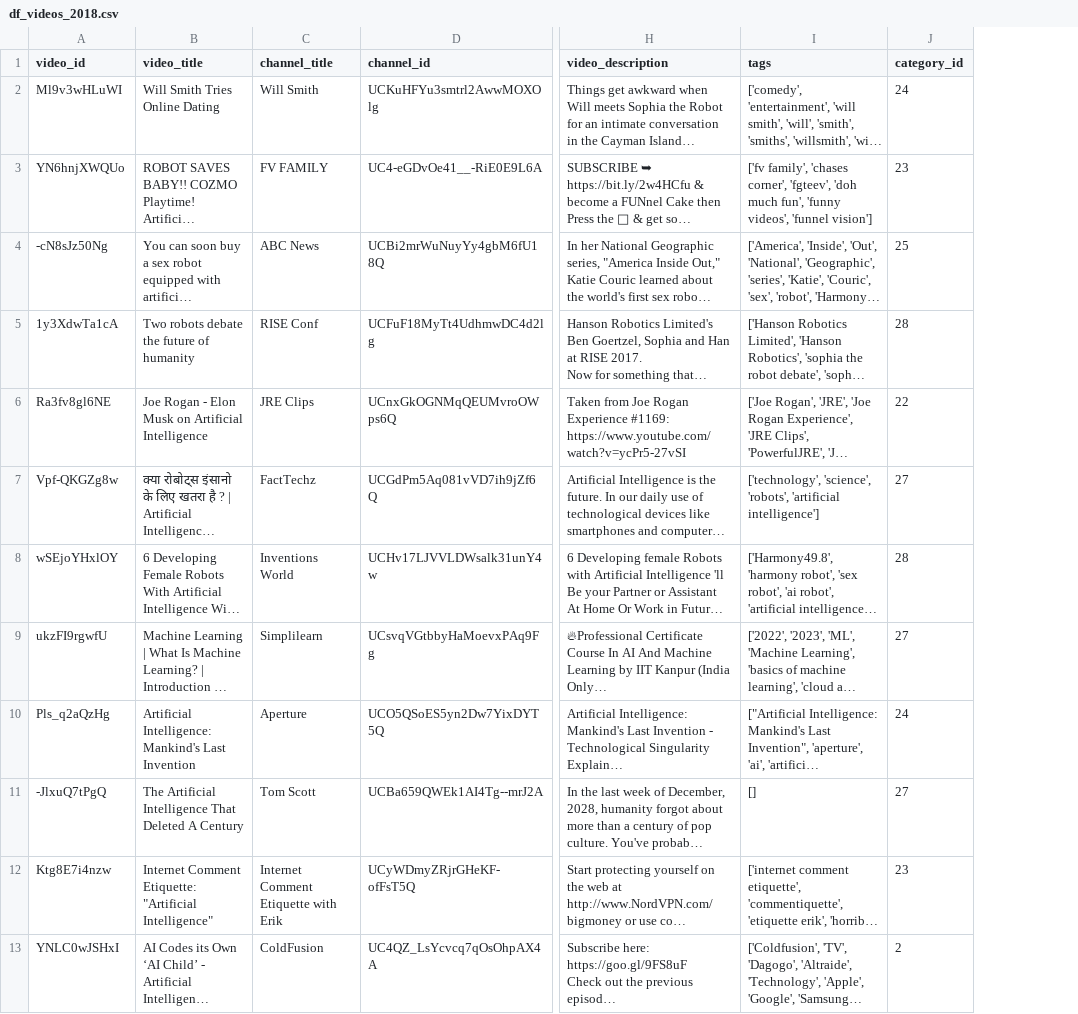
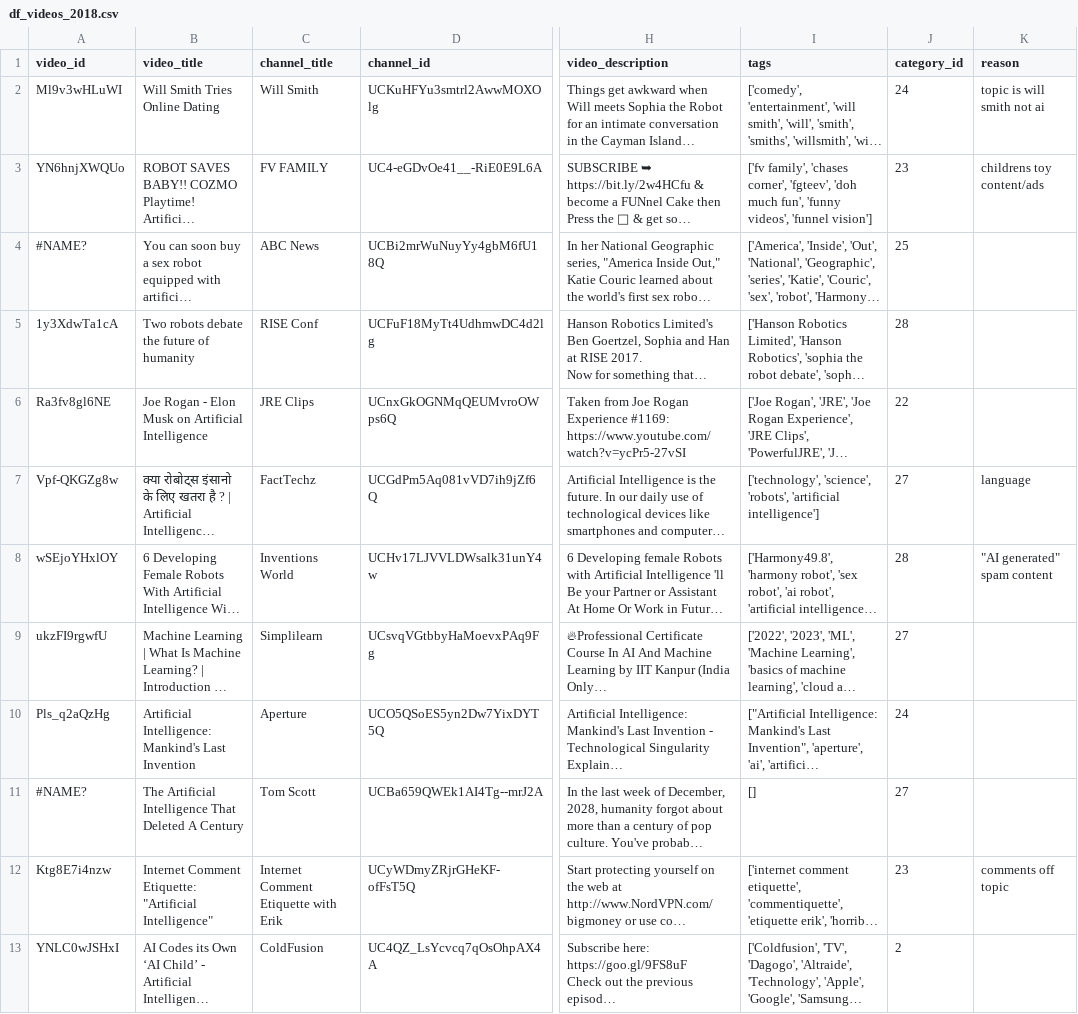
Before and after one commit to lorenzobehna/Social-Computing_Final-Project, a CSV file: data/df_videos_2018.csv, drawn as a sheet; only a part is shown, gaps mark what is left out; long unchanged cells end in …; the diff names each change by its address in the sheet, - before the commit and + after, or states it on an @@ line.

Commit message:
Video Selection

```diff
--- a/data/df_videos_2018.csv
+++ b/data/df_videos_2018.csv
+column K (reason), rows 2-12: topic is will smith not ai | childrens toy content/ads |  |  |  | language | "AI generated" spam content |  |  |  | comments off topic
-A4 (video_id): -cN8sJz50Ng
+A4 (video_id): #NAME?
-A11 (video_id): -JlxuQ7tPgQ
+A11 (video_id): #NAME?
```
Also changed, not shown: 8 other files.
